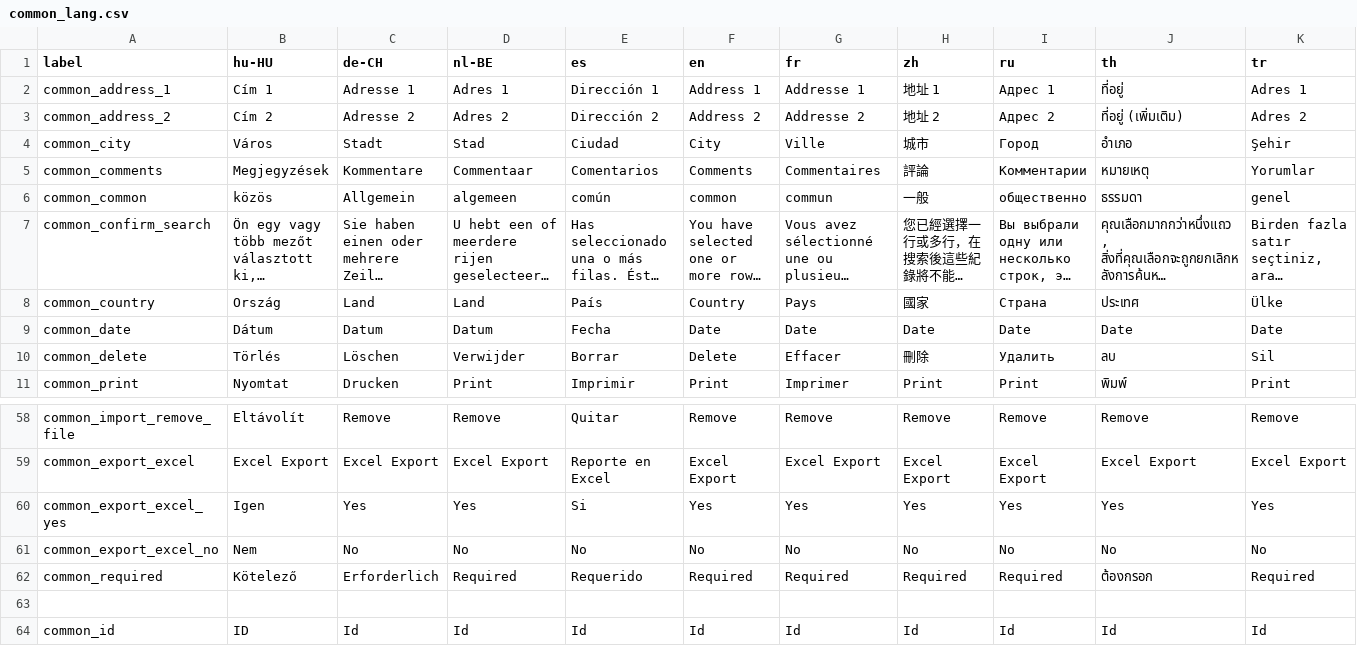
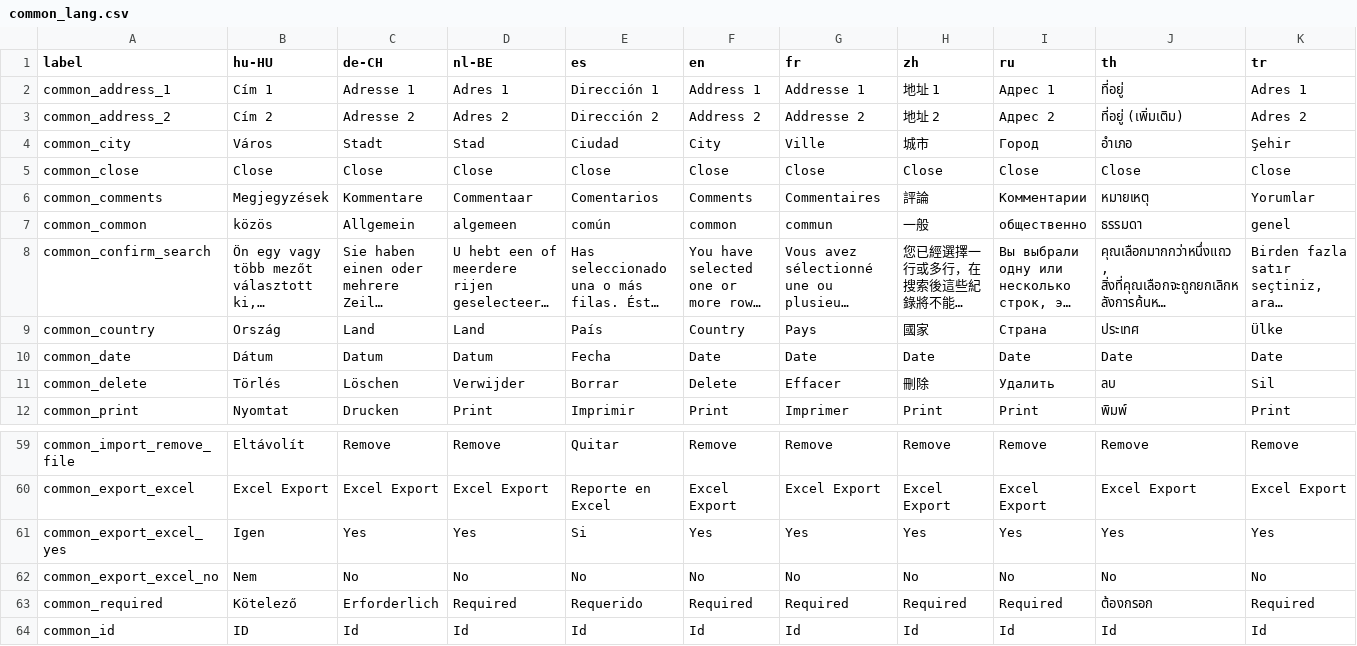
Before and after one commit to opensourcepos/opensourcepos, a CSV file: translations/common_lang.csv, drawn as a sheet; only a part is shown, gaps mark what is left out; long unchanged cells end in …; removed rows and columns are numbered as before the commit, all else as after; rows hold the shown columns only; the diff names each change by its address in the sheet, - before the commit and + after, or states it on an @@ line.

Commit message:
Added common_close translation (#705) fixed datepicker_lang translation

```diff
--- a/translations/common_lang.csv
+++ b/translations/common_lang.csv
+row 5: common_close | Close | Close | Close | Close | Close | Close | Close | Close | Close | Close
-row 63: (empty)
```
Also changed, not shown: 21 other files.
